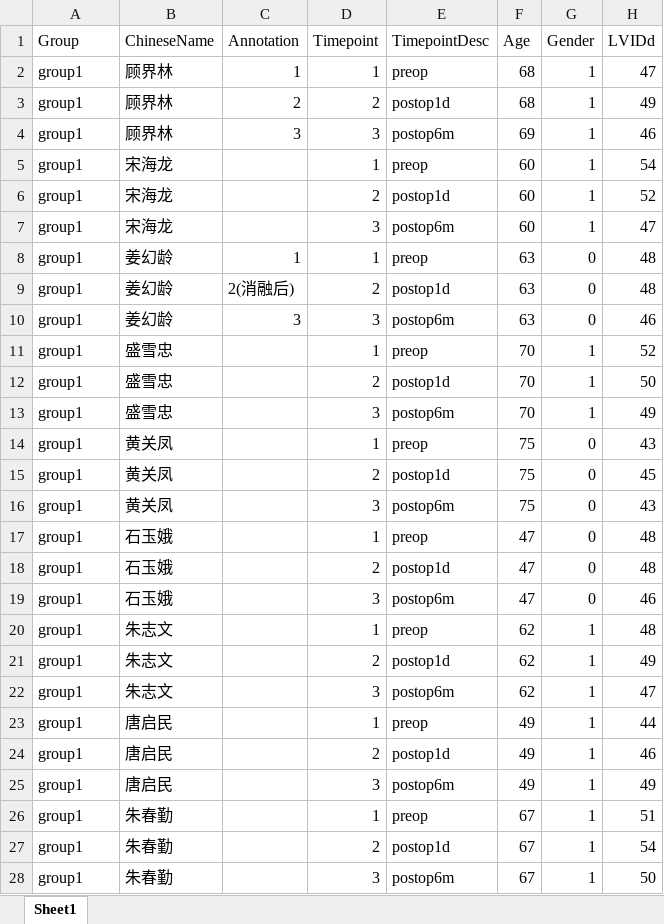
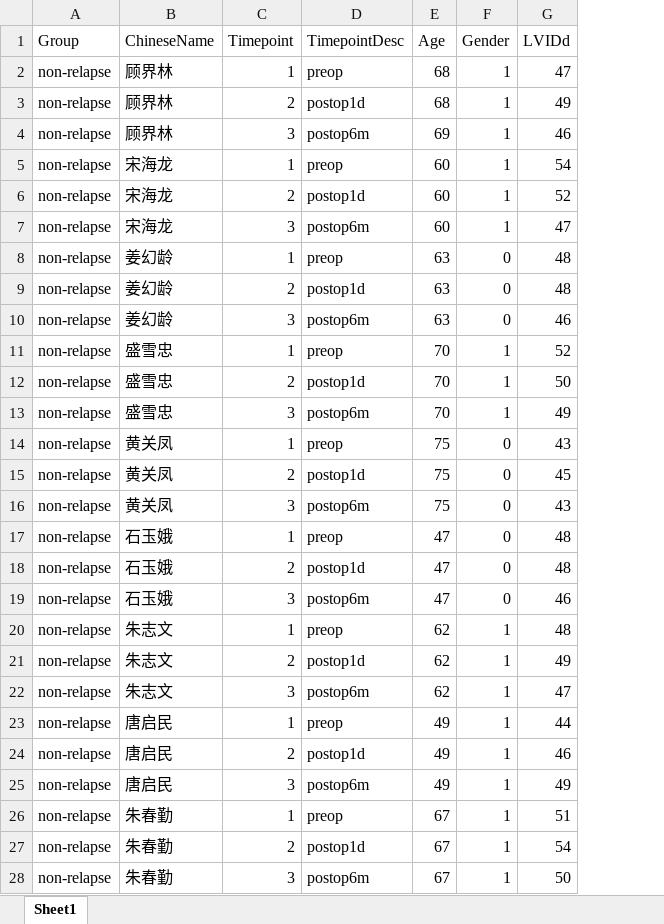
Before and after one commit to ruixiao85/rmd_analysis, an Excel workbook: doc/cl_postop_250622/postop_260413_RX.xlsx, sheet Sheet1, drawn as a sheet; only a part is shown; values as stored, in another font and other column widths than the file's, no borders; the diff covers the shown part only; the diff names each change by its address in the sheet, - before the commit and + after, or states it on an @@ line.

Commit message:
Add new R script for longitudinal analysis and include updated Excel files

```diff
--- a/doc/cl_postop_250622/postop_260413_RX.xlsx (sheet Sheet1)
+++ b/doc/cl_postop_250622/postop_260413_RX.xlsx (sheet Sheet1)
-column C (Annotation), rows 2-10: 1 | 2 | 3 |  |  |  | 1 | 2(消融后) | 3
-A2:A28 (Group): group1
+A2:A28 (Group): non-relapse
```
Also changed, not shown: 131 edited cells elsewhere in this sheet, formulas that keep their value, 2 other files.
